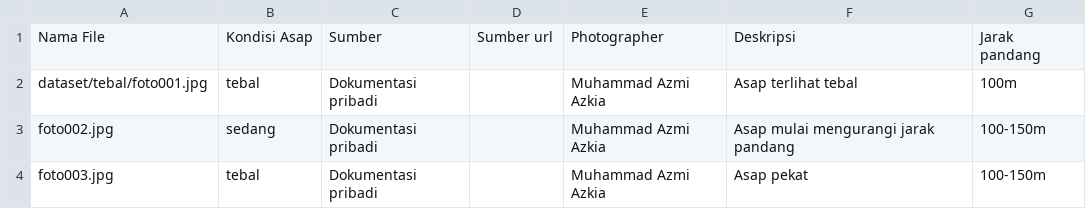
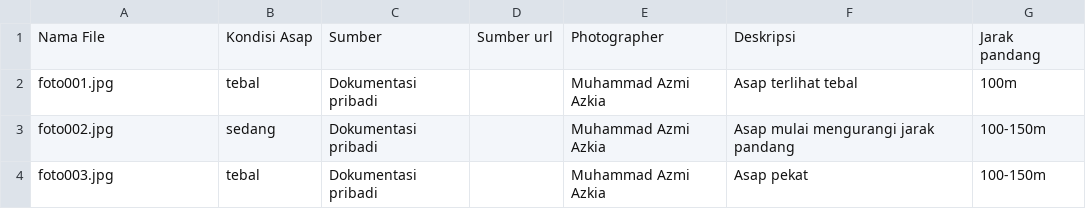
Before and after one commit to MuhammadAzmiAzkia2510010458/BERKAS_B_03_Dataset_KabutAsap, a CSV file: metadata.csv, drawn as a sheet.

Commit message:
Muhammad Azmi Azkia memperbarui metadata

```diff
--- a/metadata.csv
+++ b/metadata.csv
@@ -1,3 +1,3 @@
 Nama File,Kondisi Asap,Sumber,Sumber url,Photographer,Deskripsi,Jarak pandang
-dataset/tebal/foto001.jpg,tebal,Dokumentasi pribadi,,Muhammad Azmi Azkia,Asap terlihat tebal,100m
+foto001.jpg,tebal,Dokumentasi pribadi,,Muhammad Azmi Azkia,Asap terlihat tebal,100m
 foto002.jpg,sedang,Dokumentasi pribadi,,Muhammad Azmi Azkia,Asap mulai mengurangi jarak pandang,100-150m
```
